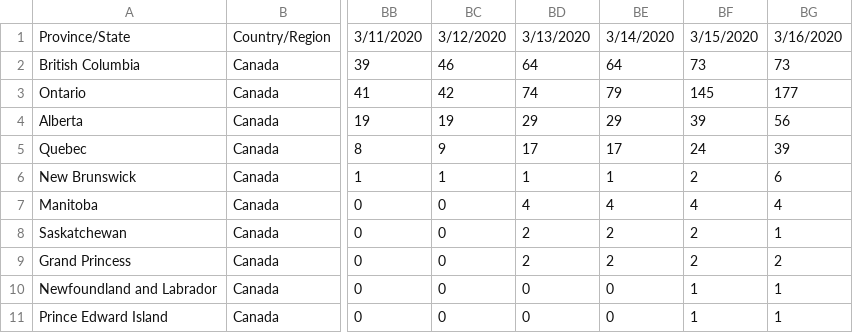
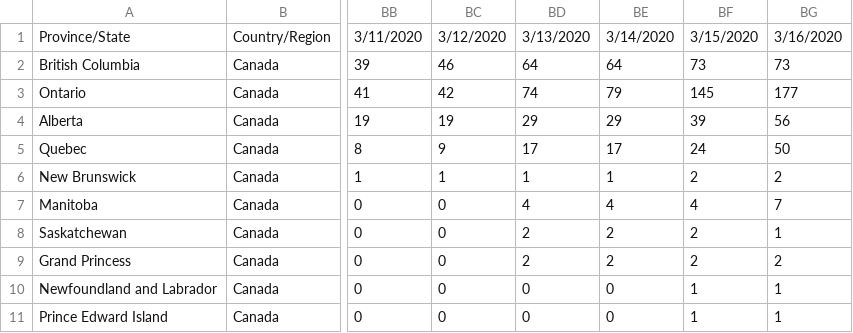
Before and after one commit to dgunning/fastpages, a CSV file: data/covid/canada-confirmed.csv, drawn as a sheet; only a part is shown, gaps mark what is left out; the diff names each change by its address in the sheet, - before the commit and + after, or states it on an @@ line.

```diff
--- a/data/covid/canada-confirmed.csv
+++ b/data/covid/canada-confirmed.csv
-BG5: 39
+BG5: 50
-BG6: 6
+BG6: 2
-BG7: 4
+BG7: 7
```
Also changed, not shown: 2 other files.
